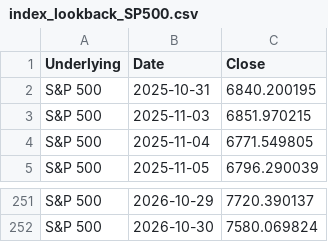
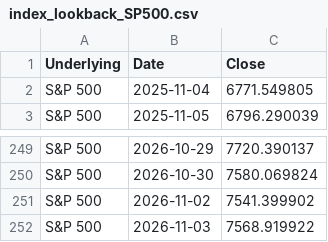
Before and after one commit to moby1de/LeverageLens-Events, a CSV file: index_lookback_SP500.csv, drawn as a sheet; only a part is shown, gaps mark what is left out.

Commit message:
Update index_lookback_SP500.csv

```diff
--- a/index_lookback_SP500.csv
+++ b/index_lookback_SP500.csv
@@ -1,4 +1,2 @@
 Underlying,Date,Close
-S&P 500,2025-10-31,6840.200195
-S&P 500,2025-11-03,6851.970215
 S&P 500,2025-11-04,6771.549805
@@ -252 +250,3 @@ S&P 500,2026-10-29,7720.390137
 S&P 500,2026-10-30,7580.069824
+S&P 500,2026-11-02,7541.399902
+S&P 500,2026-11-03,7568.919922
```
